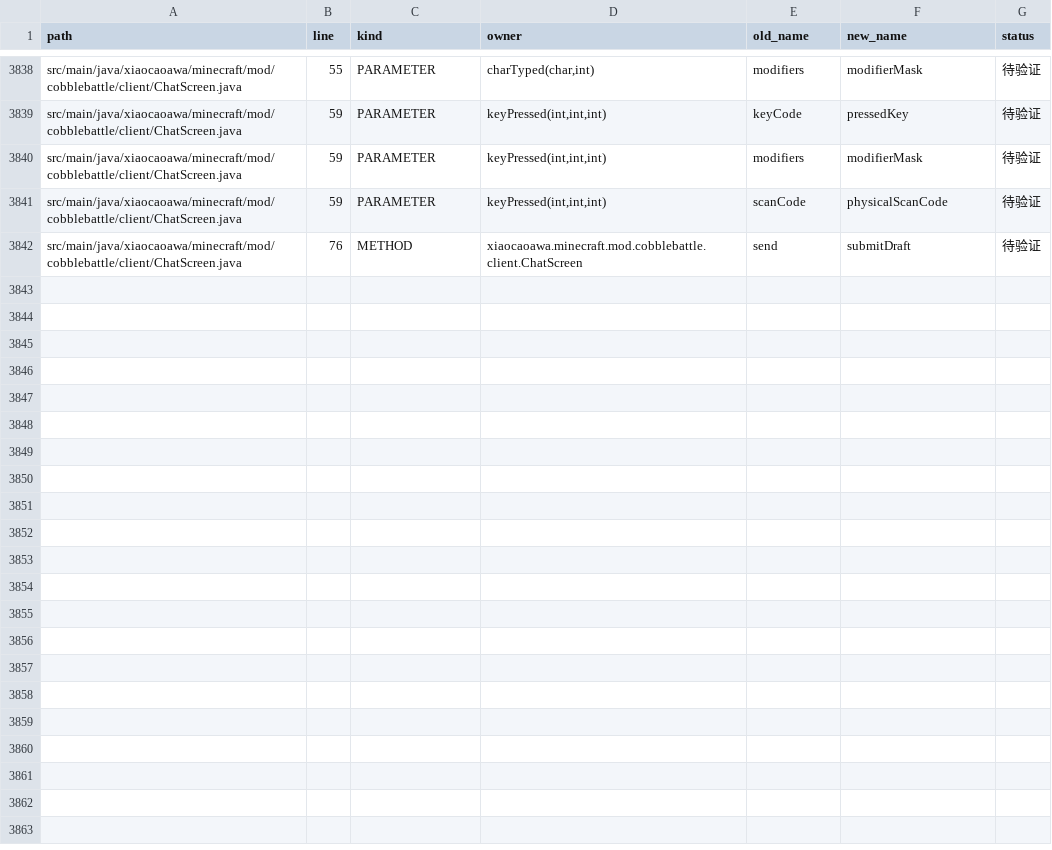
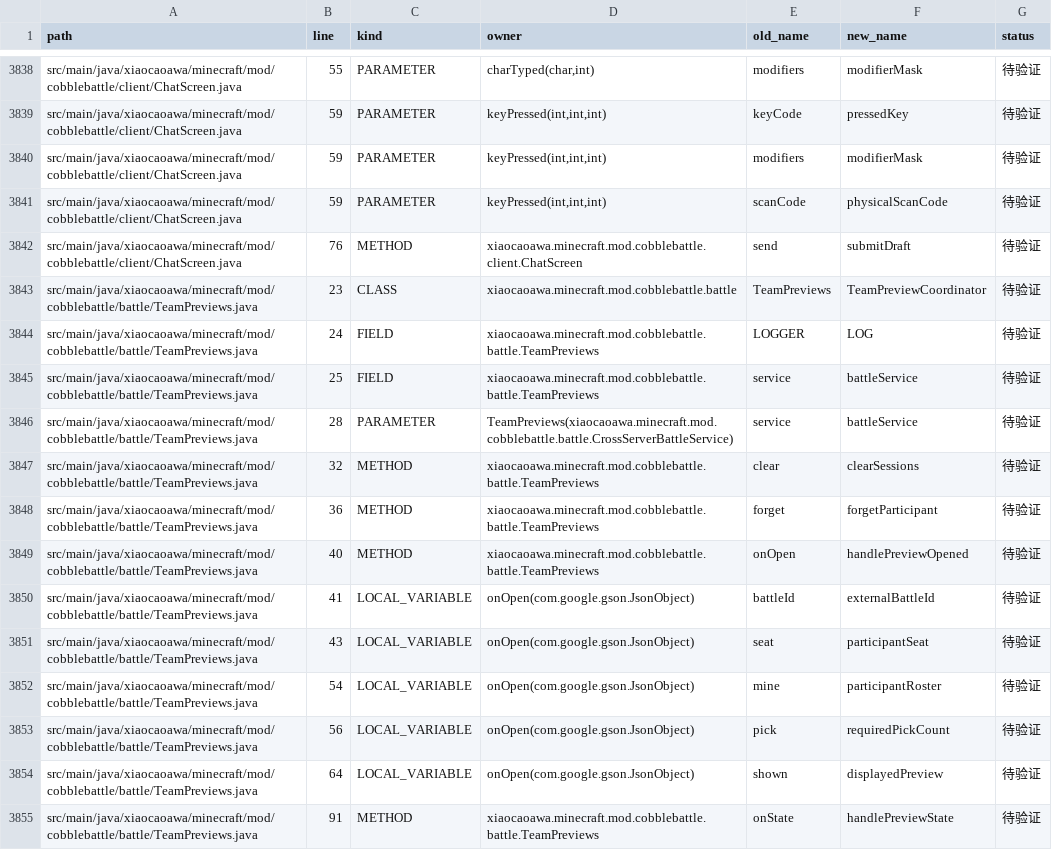
Before and after one commit to RiniceSiberia/cobblemon-shadow-battle, a CSV file: docs/refactor/RENAME_APPLIED.csv, drawn as a sheet; only a part is shown, gaps mark what is left out; the diff covers the shown part only; the diff names each change by its address in the sheet, - before the commit and + after, or states it on an @@ line.

Commit message:
update: clarify team preview coordination

```diff
--- a/docs/refactor/RENAME_APPLIED.csv
+++ b/docs/refactor/RENAME_APPLIED.csv
+row 3843: src/main/java/xiaocaoawa/minecraft/mod/cobblebattle/battle/TeamPreviews.java | 23 | CLASS | xiaocaoawa.minecraft.mod.cobblebattle.battle | TeamPreviews | TeamPreviewCoordinator | 待验证
+row 3844: src/main/java/xiaocaoawa/minecraft/mod/cobblebattle/battle/TeamPreviews.java | 24 | FIELD | xiaocaoawa.minecraft.mod.cobblebattle.battle.TeamPreviews | LOGGER | LOG | 待验证
+row 3845: src/main/java/xiaocaoawa/minecraft/mod/cobblebattle/battle/TeamPreviews.java | 25 | FIELD | xiaocaoawa.minecraft.mod.cobblebattle.battle.TeamPreviews | service | battleService | 待验证
+row 3846: src/main/java/xiaocaoawa/minecraft/mod/cobblebattle/battle/TeamPreviews.java | 28 | PARAMETER | TeamPreviews(xiaocaoawa.minecraft.mod.cobblebattle.battle.CrossServerBattleService) | service | battleService | 待验证
+row 3847: src/main/java/xiaocaoawa/minecraft/mod/cobblebattle/battle/TeamPreviews.java | 32 | METHOD | xiaocaoawa.minecraft.mod.cobblebattle.battle.TeamPreviews | clear | clearSessions | 待验证
+row 3848: src/main/java/xiaocaoawa/minecraft/mod/cobblebattle/battle/TeamPreviews.java | 36 | METHOD | xiaocaoawa.minecraft.mod.cobblebattle.battle.TeamPreviews | forget | forgetParticipant | 待验证
+row 3849: src/main/java/xiaocaoawa/minecraft/mod/cobblebattle/battle/TeamPreviews.java | 40 | METHOD | xiaocaoawa.minecraft.mod.cobblebattle.battle.TeamPreviews | onOpen | handlePreviewOpened | 待验证
+row 3850: src/main/java/xiaocaoawa/minecraft/mod/cobblebattle/battle/TeamPreviews.java | 41 | LOCAL_VARIABLE | onOpen(com.google.gson.JsonObject) | battleId | externalBattleId | 待验证
+row 3851: src/main/java/xiaocaoawa/minecraft/mod/cobblebattle/battle/TeamPreviews.java | 43 | LOCAL_VARIABLE | onOpen(com.google.gson.JsonObject) | seat | participantSeat | 待验证
+row 3852: src/main/java/xiaocaoawa/minecraft/mod/cobblebattle/battle/TeamPreviews.java | 54 | LOCAL_VARIABLE | onOpen(com.google.gson.JsonObject) | mine | participantRoster | 待验证
+row 3853: src/main/java/xiaocaoawa/minecraft/mod/cobblebattle/battle/TeamPreviews.java | 56 | LOCAL_VARIABLE | onOpen(com.google.gson.JsonObject) | pick | requiredPickCount | 待验证
+row 3854: src/main/java/xiaocaoawa/minecraft/mod/cobblebattle/battle/TeamPreviews.java | 64 | LOCAL_VARIABLE | onOpen(com.google.gson.JsonObject) | shown | displayedPreview | 待验证
+row 3855: src/main/java/xiaocaoawa/minecraft/mod/cobblebattle/battle/TeamPreviews.java | 91 | METHOD | xiaocaoawa.minecraft.mod.cobblebattle.battle.TeamPreviews | onState | handlePreviewState | 待验证
```
Also changed, not shown: 12 added rows elsewhere in this file, docs/refactor/FILES.csv, docs/refactor/RENAME_REMAINING.csv, 7 other files.
